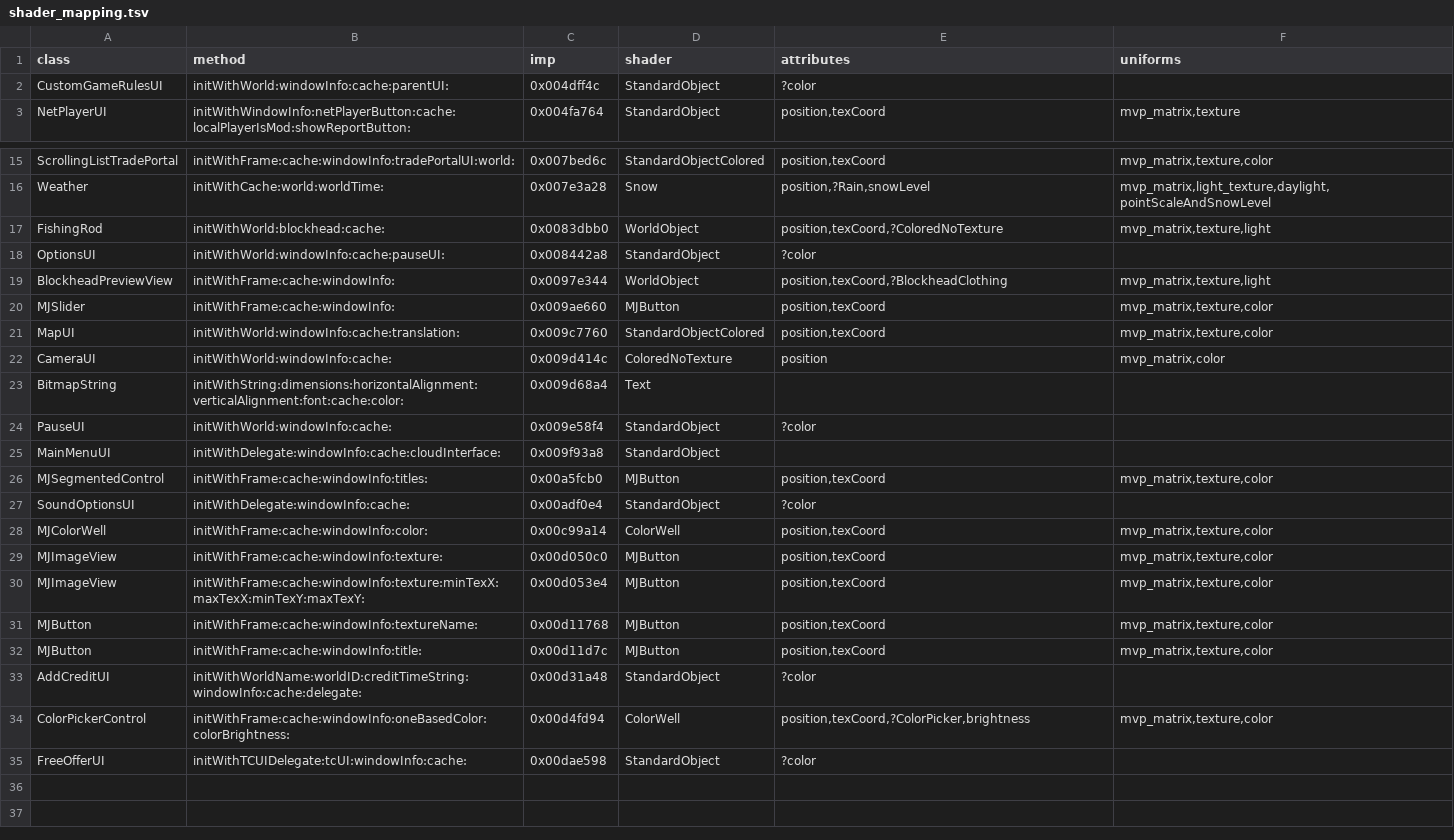
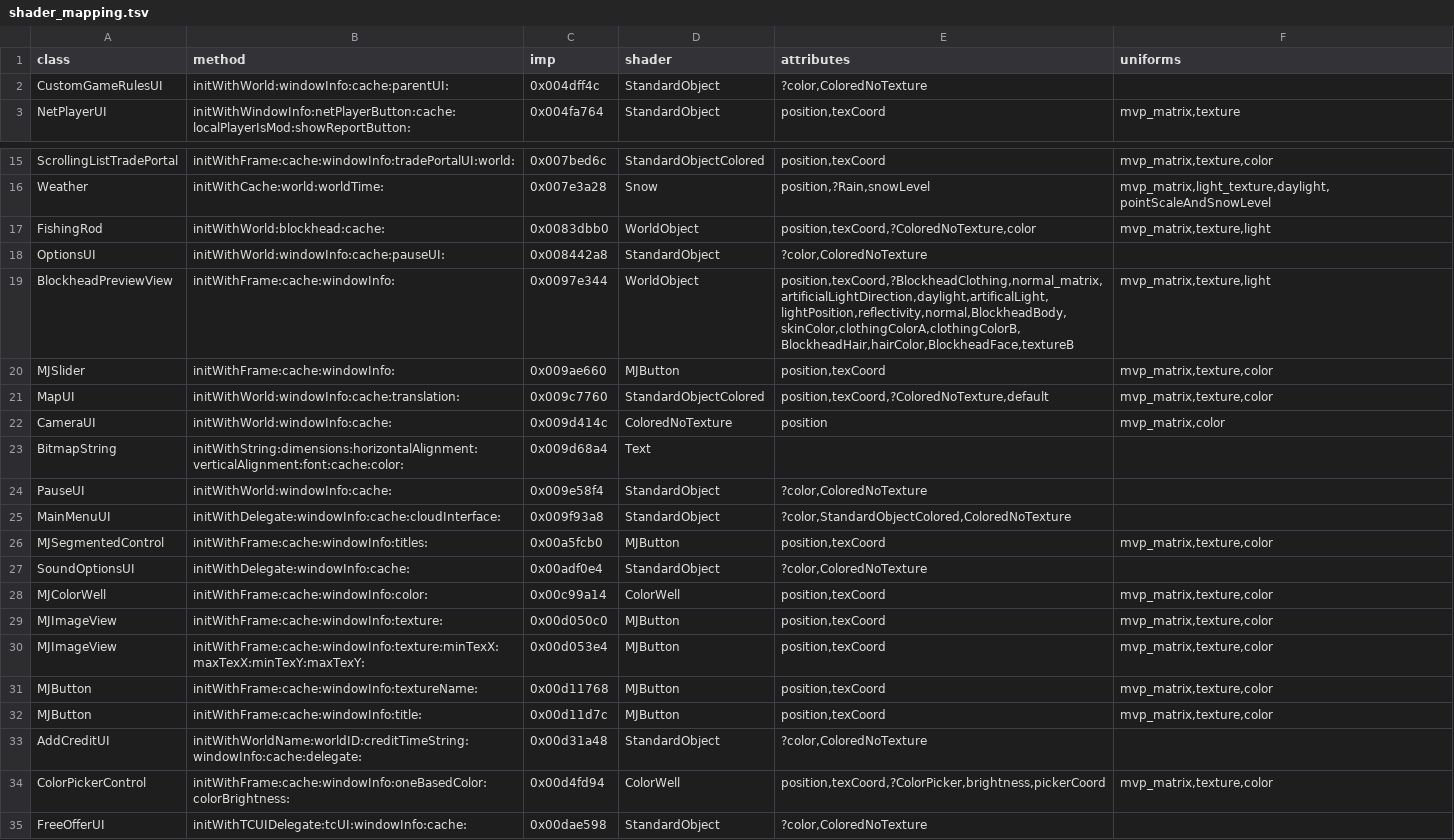
Before and after one commit to Gong-Mi/The_Blockheads_Rebuild, a TSV file: reconstruction/reverse-v3/native/shader_mapping.tsv, drawn as a sheet; only a part is shown, gaps mark what is left out.

Commit message:
front: the shader sweep splits per call site (task 24)
A method may build several shaders (Weather: Snow + Rain; MapUI:
StandardObjectColored + ColoredNoTexture), and the compiler emits the
argument literals AFTER the selector load, so the sweep now clips each call
site's neighbourhood at the midpoints to its neighbours. The MJButton rows
stay exactly the hand-proven six names; multi-shader methods carry their
extra shader names as `?<name>` rather than mis-attributing them.

```diff
--- a/reconstruction/reverse-v3/native/shader_mapping.tsv
+++ b/reconstruction/reverse-v3/native/shader_mapping.tsv
@@ -1,3 +1,3 @@
 class	method	imp	shader	attributes	uniforms
-CustomGameRulesUI	initWithWorld:windowInfo:cache:parentUI:	0x004dff4c	StandardObject	?color	
+CustomGameRulesUI	initWithWorld:windowInfo:cache:parentUI:	0x004dff4c	StandardObject	?color,ColoredNoTexture	
 NetPlayerUI	initWithWindowInfo:netPlayerButton:cache:localPlayerIsMod:showReportButton:	0x004fa764	StandardObject	position,texCoord	mvp_matrix,texture
@@ -16,13 +16,13 @@ ScrollingListTradePortal	initWithFrame:cache:windowInfo:tradePortalUI:world:	0x0
 Weather	initWithCache:world:worldTime:	0x007e3a28	Snow	position,?Rain,snowLevel	mvp_matrix,light_texture,daylight,pointScaleAndSnowLevel
-FishingRod	initWithWorld:blockhead:cache:	0x0083dbb0	WorldObject	position,texCoord,?ColoredNoTexture	mvp_matrix,texture,light
-OptionsUI	initWithWorld:windowInfo:cache:pauseUI:	0x008442a8	StandardObject	?color	
-BlockheadPreviewView	initWithFrame:cache:windowInfo:	0x0097e344	WorldObject	position,texCoord,?BlockheadClothing	mvp_matrix,texture,light
+FishingRod	initWithWorld:blockhead:cache:	0x0083dbb0	WorldObject	position,texCoord,?ColoredNoTexture,color	mvp_matrix,texture,light
+OptionsUI	initWithWorld:windowInfo:cache:pauseUI:	0x008442a8	StandardObject	?color,ColoredNoTexture	
+BlockheadPreviewView	initWithFrame:cache:windowInfo:	0x0097e344	WorldObject	position,texCoord,?BlockheadClothing,normal_matrix,artificialLightDirection,daylight,artificalLight,lightPosition,reflectivity,normal,BlockheadBody,skinColor,clothingColorA,clothingColorB,BlockheadHair,hairColor,BlockheadFace,textureB	mvp_matrix,texture,light
 MJSlider	initWithFrame:cache:windowInfo:	0x009ae660	MJButton	position,texCoord	mvp_matrix,texture,color
-MapUI	initWithWorld:windowInfo:cache:translation:	0x009c7760	StandardObjectColored	position,texCoord	mvp_matrix,texture,color
+MapUI	initWithWorld:windowInfo:cache:translation:	0x009c7760	StandardObjectColored	position,texCoord,?ColoredNoTexture,default	mvp_matrix,texture,color
 CameraUI	initWithWorld:windowInfo:cache:	0x009d414c	ColoredNoTexture	position	mvp_matrix,color
 BitmapString	initWithString:dimensions:horizontalAlignment:verticalAlignment:font:cache:color:	0x009d68a4	Text		
-PauseUI	initWithWorld:windowInfo:cache:	0x009e58f4	StandardObject	?color	
-MainMenuUI	initWithDelegate:windowInfo:cache:cloudInterface:	0x009f93a8	StandardObject		
+PauseUI	initWithWorld:windowInfo:cache:	0x009e58f4	StandardObject	?color,ColoredNoTexture	
+MainMenuUI	initWithDelegate:windowInfo:cache:cloudInterface:	0x009f93a8	StandardObject	?color,StandardObjectColored,ColoredNoTexture	
 MJSegmentedControl	initWithFrame:cache:windowInfo:titles:	0x00a5fcb0	MJButton	position,texCoord	mvp_matrix,texture,color
-SoundOptionsUI	initWithDelegate:windowInfo:cache:	0x00adf0e4	StandardObject	?color	
+SoundOptionsUI	initWithDelegate:windowInfo:cache:	0x00adf0e4	StandardObject	?color,ColoredNoTexture	
 MJColorWell	initWithFrame:cache:windowInfo:color:	0x00c99a14	ColorWell	position,texCoord	mvp_matrix,texture,color
@@ -32,4 +32,4 @@ MJButton	initWithFrame:cache:windowInfo:textureName:	0x00d11768	MJButton	positio
 MJButton	initWithFrame:cache:windowInfo:title:	0x00d11d7c	MJButton	position,texCoord	mvp_matrix,texture,color
-AddCreditUI	initWithWorldName:worldID:creditTimeString:windowInfo:cache:delegate:	0x00d31a48	StandardObject	?color	
-ColorPickerControl	initWithFrame:cache:windowInfo:oneBasedColor:colorBrightness:	0x00d4fd94	ColorWell	position,texCoord,?ColorPicker,brightness	mvp_matrix,texture,color
-FreeOfferUI	initWithTCUIDelegate:tcUI:windowInfo:cache:	0x00dae598	StandardObject	?color	
+AddCreditUI	initWithWorldName:worldID:creditTimeString:windowInfo:cache:delegate:	0x00d31a48	StandardObject	?color,ColoredNoTexture	
+ColorPickerControl	initWithFrame:cache:windowInfo:oneBasedColor:colorBrightness:	0x00d4fd94	ColorWell	position,texCoord,?ColorPicker,brightness,pickerCoord	mvp_matrix,texture,color
+FreeOfferUI	initWithTCUIDelegate:tcUI:windowInfo:cache:	0x00dae598	StandardObject	?color,ColoredNoTexture	
```
Also changed, not shown: 1 other file.
